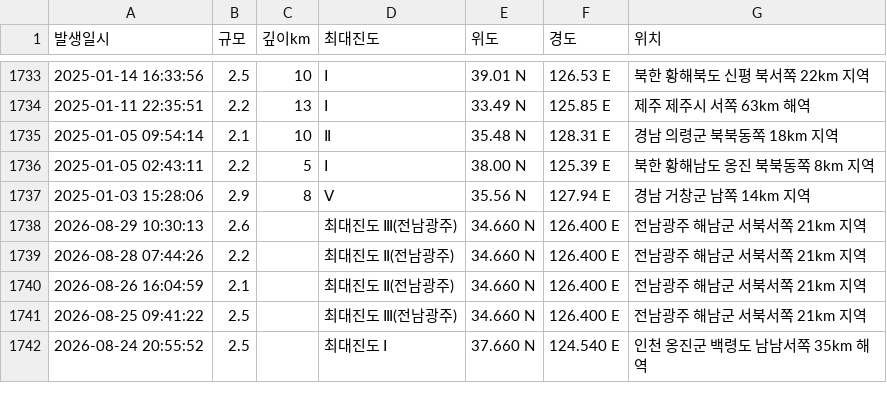
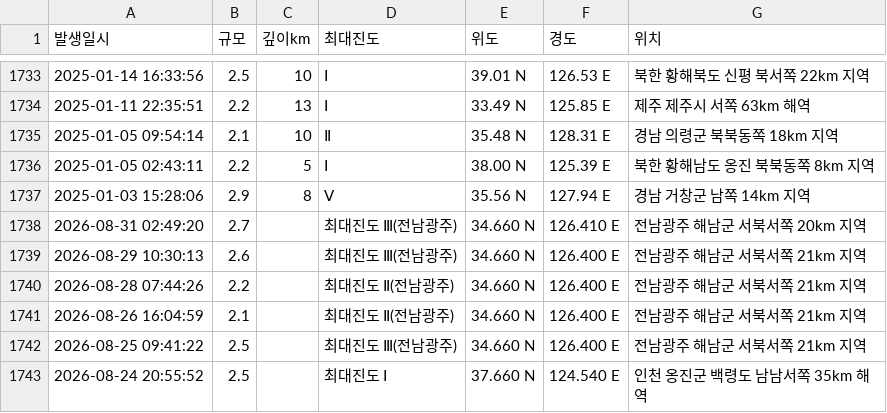
Before and after one commit to Neosiki/korean-earthquake-data-journalism, a CSV file: data/kma_earthquakes_2005_2026_extracted.csv, drawn as a sheet; only a part is shown, gaps mark what is left out; the diff names each change by its address in the sheet, - before the commit and + after, or states it on an @@ line.

```diff
--- a/data/kma_earthquakes_2005_2026_extracted.csv
+++ b/data/kma_earthquakes_2005_2026_extracted.csv
+row 1738: 2026-08-31 02:49:20 | 2.7 |  | 최대진도 Ⅲ(전남광주) | 34.660 N | 126.410 E | 전남광주 해남군 서북서쪽 20km 지역
```
Also changed, not shown: 3 other files.
